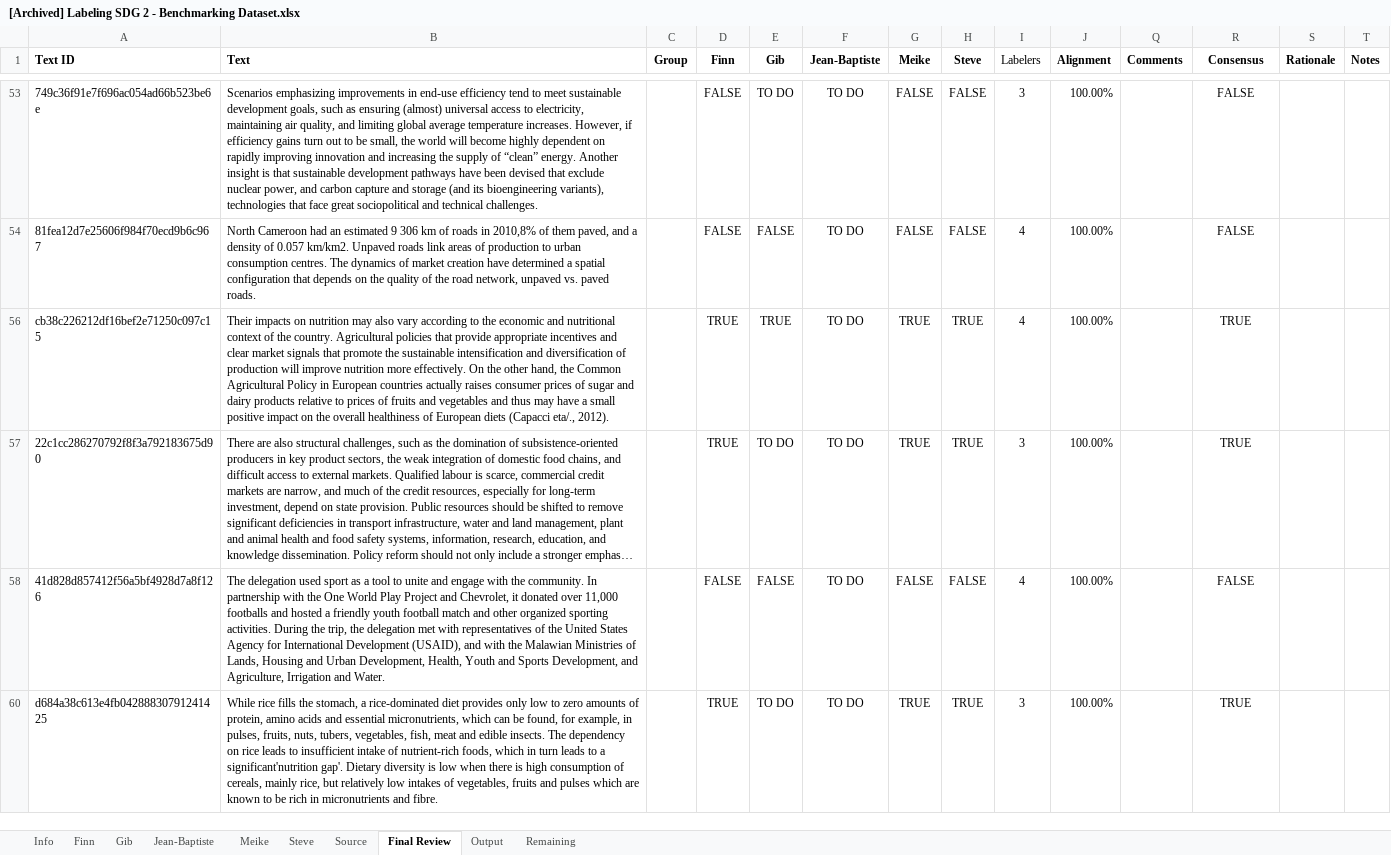
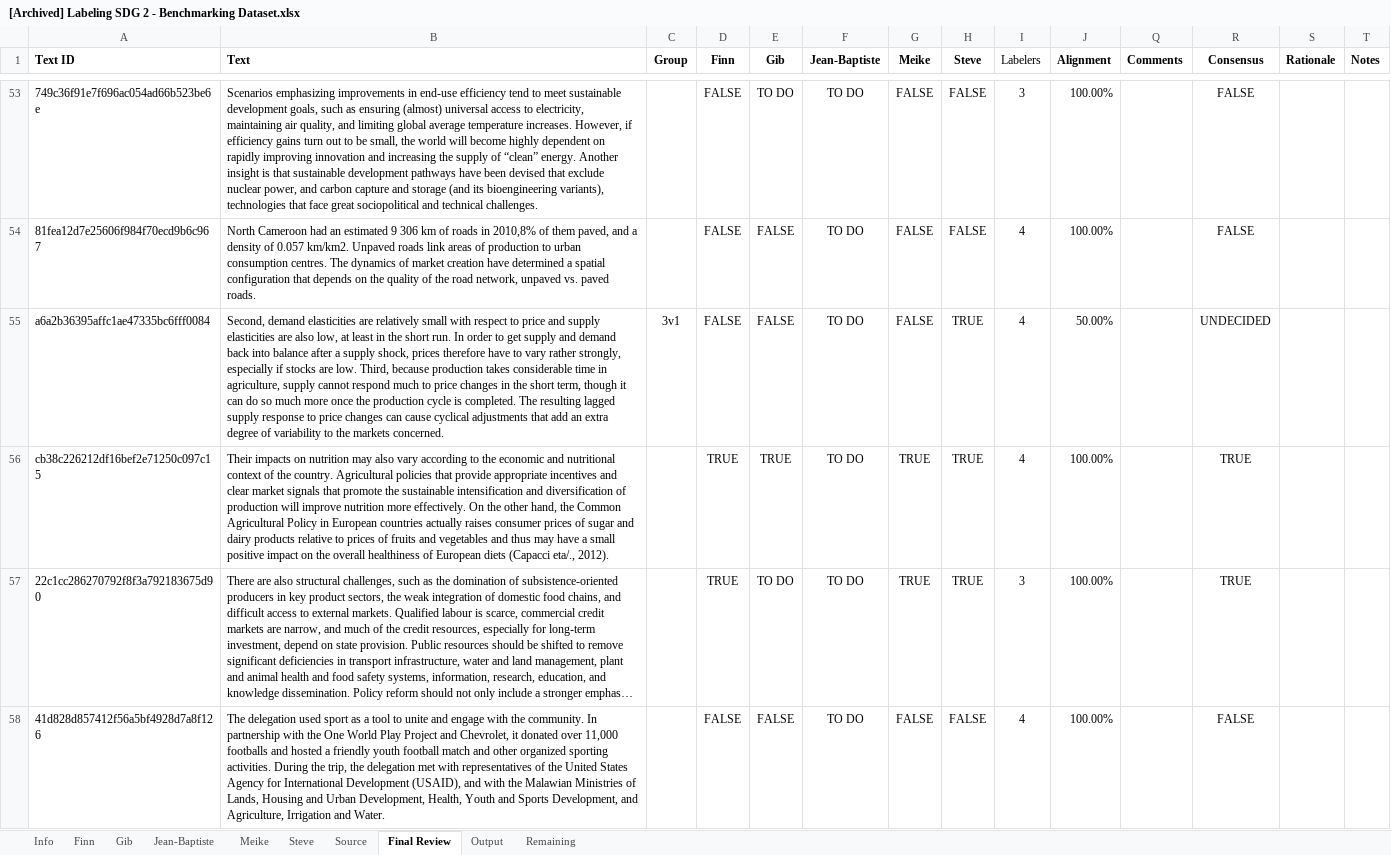
Before and after one commit to meikemorren/SDG, an Excel workbook: analysis/data/annotation/[Archived] Labeling SDG 2 - Benchmarking Dataset.xlsx, sheet Final Review, drawn as a sheet; only a part is shown, gaps mark what is left out; the shorter side is filled out with more unchanged rows; long unchanged cells end in …; values as stored, in another font and other column widths than the file's, no borders; charts and pictures and conditional formats not drawn; the diff covers the shown part only; the diff names each change by its address in the sheet, - before the commit and + after, or states it on an @@ line.

```diff
--- a/analysis/data/annotation/[Archived] Labeling SDG 2 - Benchmarking Dataset.xlsx (sheet Final Review)
+++ b/analysis/data/annotation/[Archived] Labeling SDG 2 - Benchmarking Dataset.xlsx (sheet Final Review)
@@ row 55 unhidden: a6a2b36395affc1ae47335bc6fff0084 | Second, demand elasticities are relatively small with respect to price and supply elasticities are also low, at least in the short run. In order to get supply and demand back into balance after a supply shock, prices therefore have to vary rather strongly, especially if stocks are low. Third, because production takes considerable time in agriculture, supply cannot respond much to price changes in the short term, though it can do so much more once the production cycle is completed. The resulting lagged supply response to price changes can cause cyclical adjustments that add an extra degree of variability to the markets concerned. | 3v1 | FALSE | FALSE | TO DO | FALSE | TRUE | 4 | 50.00% |  | UNDECIDED @@
```
Also changed, not shown: 30 hidden or unhidden rows elsewhere in this sheet, analysis/data/annotation/[Archived] Labeling SDG 1 - Benchmarking Dataset.xlsx, analysis/data/annotation/[Archived] Labeling SDG 10 - Benchmarking Dataset.xlsx, 15 other files.
